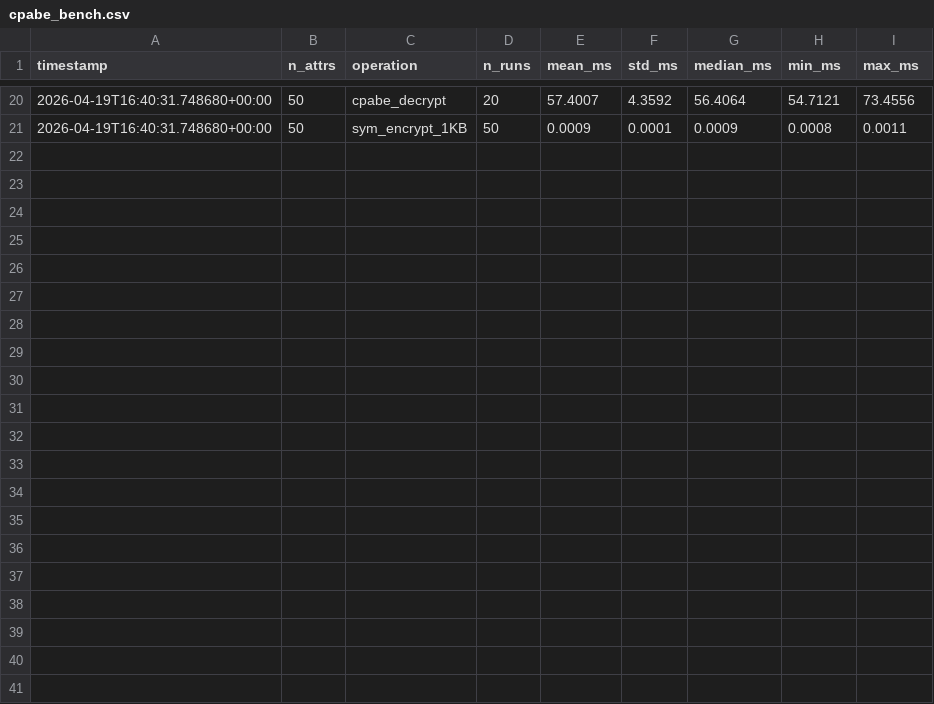
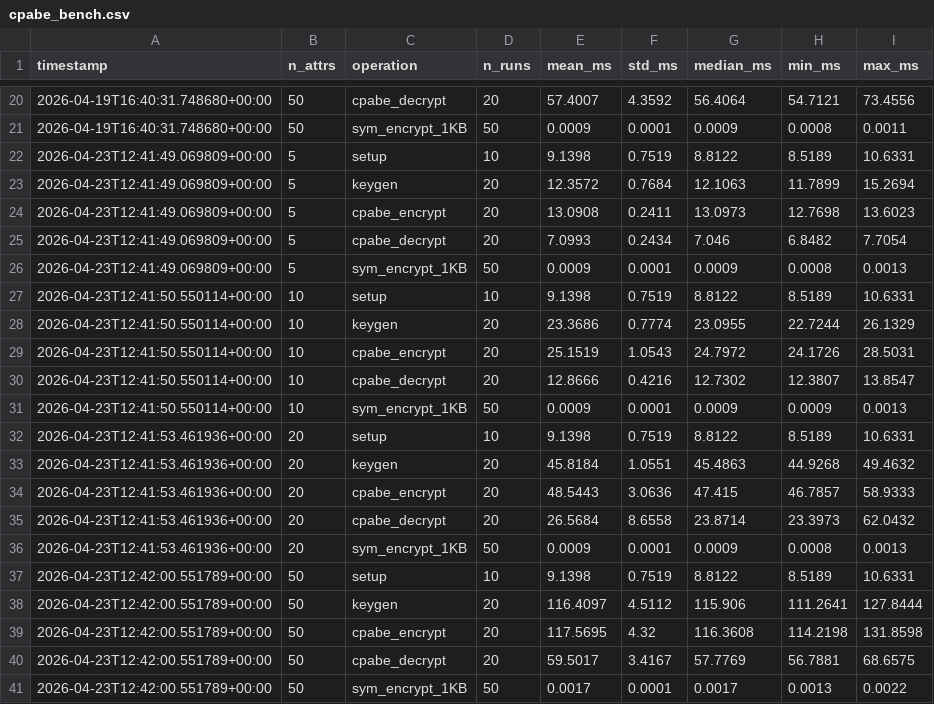
Before and after one commit to tomatoesws/SCAPE-ZK, a CSV file: results/cpabe_bench.csv, drawn as a sheet; only a part is shown, gaps mark what is left out.

```diff
--- a/results/cpabe_bench.csv
+++ b/results/cpabe_bench.csv
@@ -21 +21,21 @@ timestamp,n_attrs,operation,n_runs,mean_ms,std_ms,median_ms,min_ms,max_ms
 2026-04-19T16:40:31.748680+00:00,50,sym_encrypt_1KB,50,0.0009,0.0001,0.0009,0.0008,0.0011
+2026-04-23T12:41:49.069809+00:00,5,setup,10,9.1398,0.7519,8.8122,8.5189,10.6331
+2026-04-23T12:41:49.069809+00:00,5,keygen,20,12.3572,0.7684,12.1063,11.7899,15.2694
+2026-04-23T12:41:49.069809+00:00,5,cpabe_encrypt,20,13.0908,0.2411,13.0973,12.7698,13.6023
+2026-04-23T12:41:49.069809+00:00,5,cpabe_decrypt,20,7.0993,0.2434,7.046,6.8482,7.7054
+2026-04-23T12:41:49.069809+00:00,5,sym_encrypt_1KB,50,0.0009,0.0001,0.0009,0.0008,0.0013
+2026-04-23T12:41:50.550114+00:00,10,setup,10,9.1398,0.7519,8.8122,8.5189,10.6331
+2026-04-23T12:41:50.550114+00:00,10,keygen,20,23.3686,0.7774,23.0955,22.7244,26.1329
+2026-04-23T12:41:50.550114+00:00,10,cpabe_encrypt,20,25.1519,1.0543,24.7972,24.1726,28.5031
+2026-04-23T12:41:50.550114+00:00,10,cpabe_decrypt,20,12.8666,0.4216,12.7302,12.3807,13.8547
+2026-04-23T12:41:50.550114+00:00,10,sym_encrypt_1KB,50,0.0009,0.0001,0.0009,0.0009,0.0013
+2026-04-23T12:41:53.461936+00:00,20,setup,10,9.1398,0.7519,8.8122,8.5189,10.6331
+2026-04-23T12:41:53.461936+00:00,20,keygen,20,45.8184,1.0551,45.4863,44.9268,49.4632
+2026-04-23T12:41:53.461936+00:00,20,cpabe_encrypt,20,48.5443,3.0636,47.415,46.7857,58.9333
+2026-04-23T12:41:53.461936+00:00,20,cpabe_decrypt,20,26.5684,8.6558,23.8714,23.3973,62.0432
+2026-04-23T12:41:53.461936+00:00,20,sym_encrypt_1KB,50,0.0009,0.0001,0.0009,0.0008,0.0013
+2026-04-23T12:42:00.551789+00:00,50,setup,10,9.1398,0.7519,8.8122,8.5189,10.6331
+2026-04-23T12:42:00.551789+00:00,50,keygen,20,116.4097,4.5112,115.906,111.2641,127.8444
+2026-04-23T12:42:00.551789+00:00,50,cpabe_encrypt,20,117.5695,4.32,116.3608,114.2198,131.8598
+2026-04-23T12:42:00.551789+00:00,50,cpabe_decrypt,20,59.5017,3.4167,57.7769,56.7881,68.6575
+2026-04-23T12:42:00.551789+00:00,50,sym_encrypt_1KB,50,0.0017,0.0001,0.0017,0.0013,0.0022
```
Also changed, not shown: results/bls_bench.csv, results/groth16_bench.csv, 56 other files.
